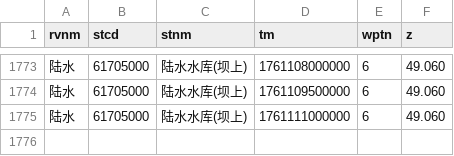
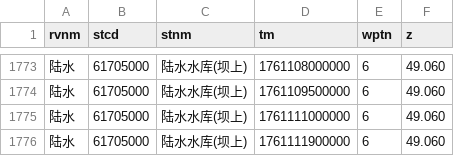
Before and after one commit to Doradx/LongRiver, a CSV file: data/2025-10/陆水_陆水水库(坝上).csv, drawn as a sheet; only a part is shown, gaps mark what is left out.

```diff
--- a/data/2025-10/陆水_陆水水库(坝上).csv
+++ b/data/2025-10/陆水_陆水水库(坝上).csv
@@ -1775 +1775,2 @@ rvnm,stcd,stnm,tm,wptn,z
 陆水,61705000,陆水水库(坝上),1761111000000,6,49.060
+陆水,61705000,陆水水库(坝上),1761111900000,6,49.060
```
Also changed, not shown: 1 other file.
